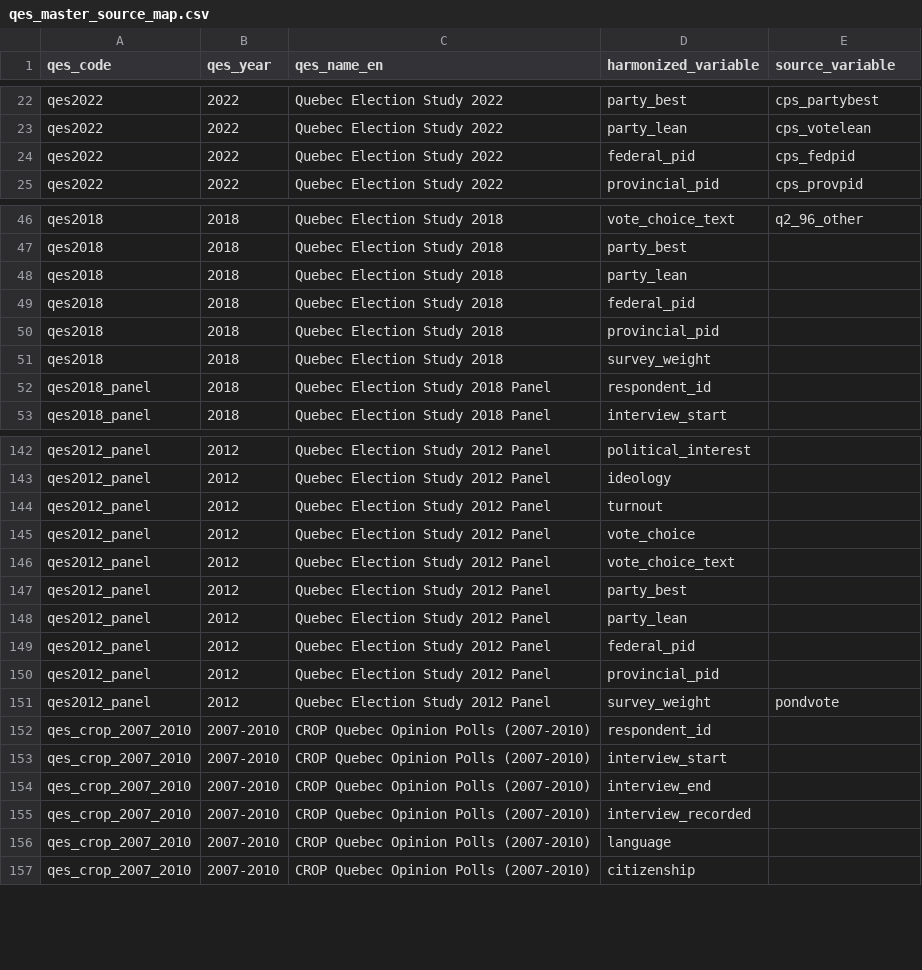
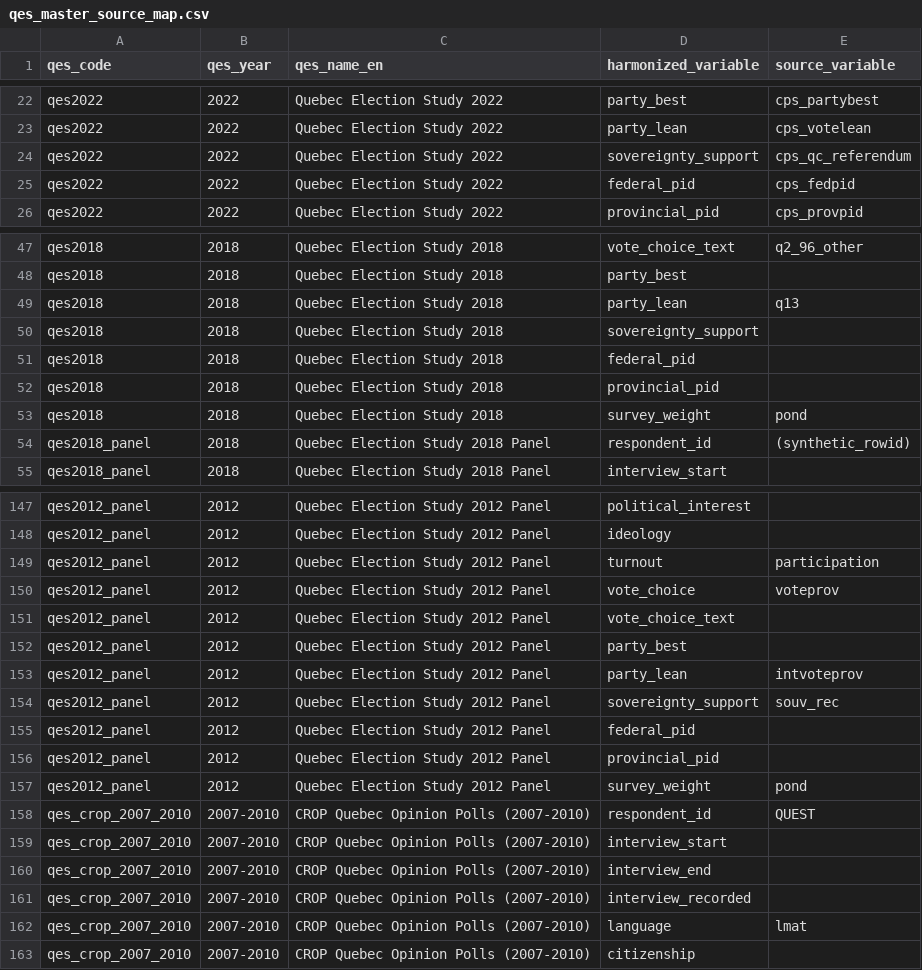
Before and after one commit to ThomasGareau/qesR, a CSV file: qes_master_source_map.csv, drawn as a sheet; only a part is shown, gaps mark what is left out; the diff covers the shown part only.

```diff
--- a/qes_master_source_map.csv
+++ b/qes_master_source_map.csv
@@ -23,2 +23,3 @@
 "qes2022","2022","Quebec Election Study 2022","party_lean","cps_votelean"
+"qes2022","2022","Quebec Election Study 2022","sovereignty_support","cps_qc_referendum"
 "qes2022","2022","Quebec Election Study 2022","federal_pid","cps_fedpid"
@@ -47,7 +48,8 @@
 "qes2018","2018","Quebec Election Study 2018","party_best",
-"qes2018","2018","Quebec Election Study 2018","party_lean",
+"qes2018","2018","Quebec Election Study 2018","party_lean","q13"
+"qes2018","2018","Quebec Election Study 2018","sovereignty_support",
 "qes2018","2018","Quebec Election Study 2018","federal_pid",
 "qes2018","2018","Quebec Election Study 2018","provincial_pid",
-"qes2018","2018","Quebec Election Study 2018","survey_weight",
-"qes2018_panel","2018","Quebec Election Study 2018 Panel","respondent_id",
+"qes2018","2018","Quebec Election Study 2018","survey_weight","pond"
+"qes2018_panel","2018","Quebec Election Study 2018 Panel","respondent_id","(synthetic_rowid)"
 "qes2018_panel","2018","Quebec Election Study 2018 Panel","interview_start",
@@ -143,11 +148,12 @@
 "qes2012_panel","2012","Quebec Election Study 2012 Panel","ideology",
-"qes2012_panel","2012","Quebec Election Study 2012 Panel","turnout",
-"qes2012_panel","2012","Quebec Election Study 2012 Panel","vote_choice",
+"qes2012_panel","2012","Quebec Election Study 2012 Panel","turnout","participation"
+"qes2012_panel","2012","Quebec Election Study 2012 Panel","vote_choice","voteprov"
 "qes2012_panel","2012","Quebec Election Study 2012 Panel","vote_choice_text",
 "qes2012_panel","2012","Quebec Election Study 2012 Panel","party_best",
-"qes2012_panel","2012","Quebec Election Study 2012 Panel","party_lean",
+"qes2012_panel","2012","Quebec Election Study 2012 Panel","party_lean","intvoteprov"
+"qes2012_panel","2012","Quebec Election Study 2012 Panel","sovereignty_support","souv_rec"
 "qes2012_panel","2012","Quebec Election Study 2012 Panel","federal_pid",
 "qes2012_panel","2012","Quebec Election Study 2012 Panel","provincial_pid",
-"qes2012_panel","2012","Quebec Election Study 2012 Panel","survey_weight","pondvote"
-"qes_crop_2007_2010","2007-2010","CROP Quebec Opinion Polls (2007-2010)","respondent_id",
+"qes2012_panel","2012","Quebec Election Study 2012 Panel","survey_weight","pond"
+"qes_crop_2007_2010","2007-2010","CROP Quebec Opinion Polls (2007-2010)","respondent_id","QUEST"
 "qes_crop_2007_2010","2007-2010","CROP Quebec Opinion Polls (2007-2010)","interview_start",
@@ -155,3 +161,3 @@
 "qes_crop_2007_2010","2007-2010","CROP Quebec Opinion Polls (2007-2010)","interview_recorded",
-"qes_crop_2007_2010","2007-2010","CROP Quebec Opinion Polls (2007-2010)","language",
+"qes_crop_2007_2010","2007-2010","CROP Quebec Opinion Polls (2007-2010)","language","lmat"
 "qes_crop_2007_2010","2007-2010","CROP Quebec Opinion Polls (2007-2010)","citizenship",
```
Also changed, not shown: 8 added rows and 30 edited cells elsewhere in this file, 14 other files.
